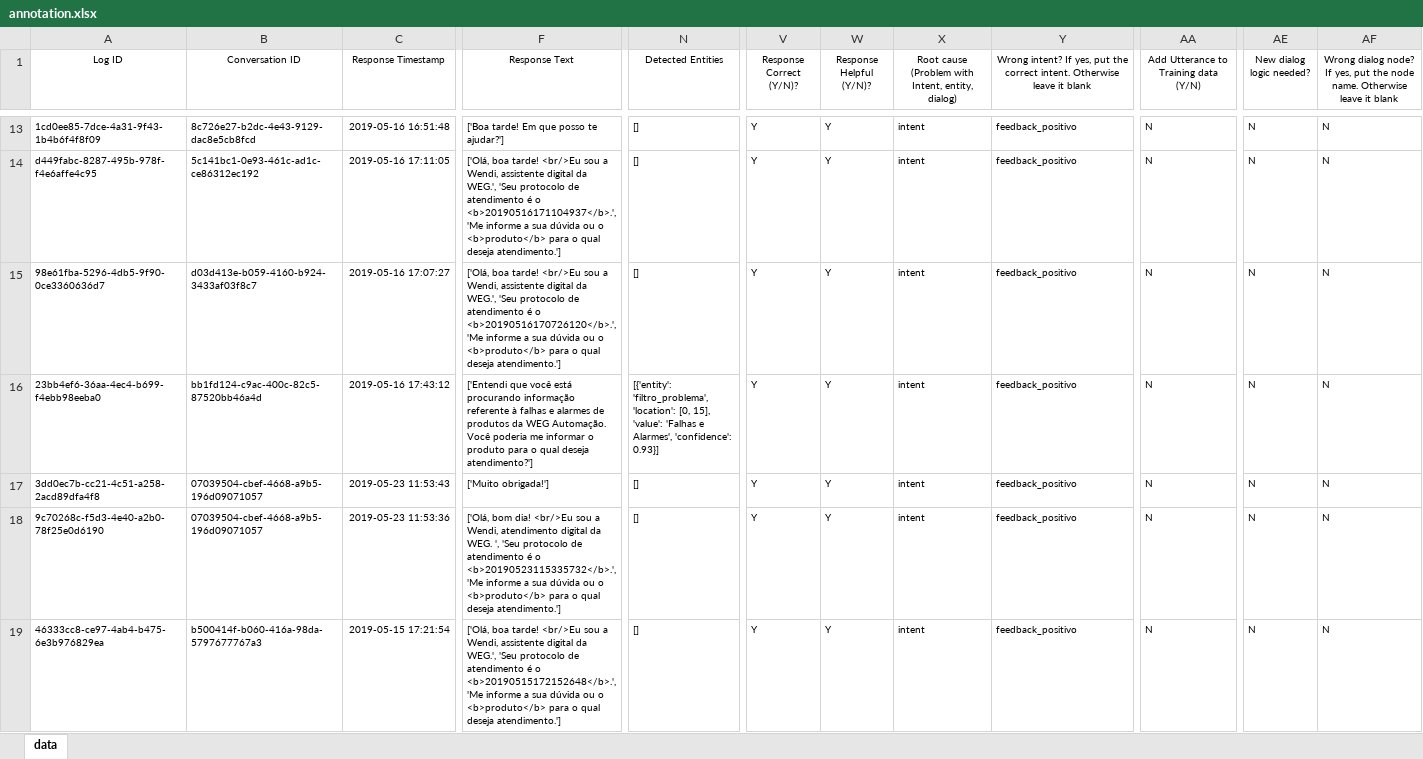
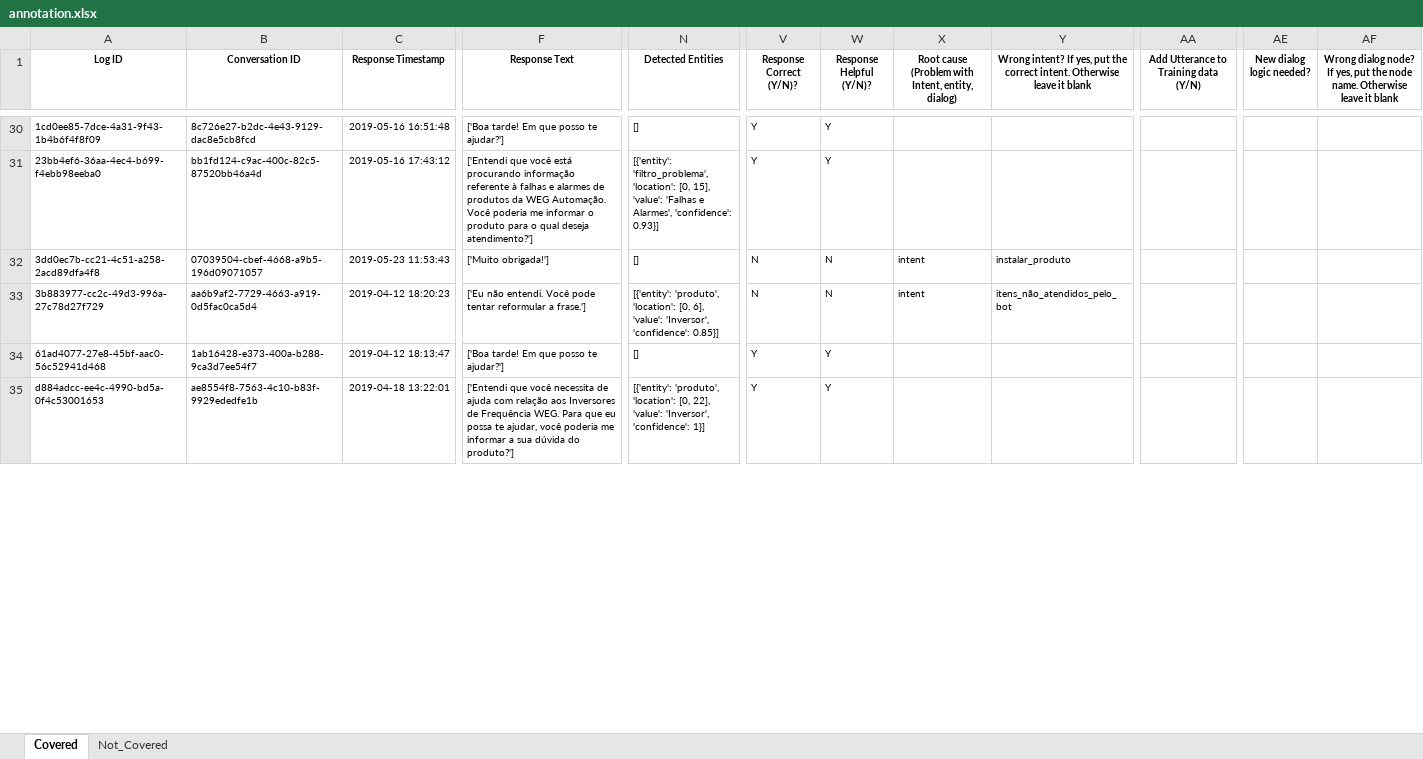
Before and after one commit to lizcmoreira/note, an Excel workbook: annotation.xlsx, sheet Covered, drawn as a sheet; only a part is shown, gaps mark what is left out; values as stored, in another font and other column widths than the file's, no borders; removed rows and columns are numbered as before the commit, all else as after; rows hold the shown columns only; the diff covers the shown part only; the diff names each change by its address in the sheet, - before the commit and + after, or states it on an @@ line.

```diff
--- a/annotation.xlsx (sheet Covered)
+++ b/annotation.xlsx (sheet Covered)
-sheet tab: data
+sheet tab: Covered
+sheet tab: Not_Covered
-A1:AF1 bold: off
+A1:AF1 bold: on
-X30: intent
+X30: (empty)
-Y30: feedback_positivo
+Y30: (empty)
-AA30: N
+AA30: (empty)
-AE30 (New dialog logic needed?): N
+AE30 (New dialog logic needed?): (empty)
-AF30: N
+AF30: (empty)
-row 14: d449fabc-8287-495b-978f-f4e6affe4c95 | 5c141bc1-0e93-461c-ad1c-ce86312ec192 | 2019-05-16 17:11:05 | ['Olá, boa tarde! <br/>Eu sou a Wendi, assistente digital da WEG.', 'Seu protocolo de atendimento é o <b>20190516171104937</b>.', 'Me informe a sua dúvida ou o <b>produto</b> para o qual deseja atendimento.'] | [] | Y | Y | intent | feedback_positivo | N | N | N
-row 15: 98e61fba-5296-4db5-9f90-0ce3360636d7 | d03d413e-b059-4160-b924-3433af03f8c7 | 2019-05-16 17:07:27 | ['Olá, boa tarde! <br/>Eu sou a Wendi, assistente digital da WEG.', 'Seu protocolo de atendimento é o <b>20190516170726120</b>.', 'Me informe a sua dúvida ou o <b>produto</b> para o qual deseja atendimento.'] | [] | Y | Y | intent | feedback_positivo | N | N | N
-X31: intent
+X31: (empty)
-Y31: feedback_positivo
+Y31: (empty)
-AA31:AA32: N
+AA31:AA32: (empty)
-AE31:AE32 (New dialog logic needed?): N
+AE31:AE32 (New dialog logic needed?): (empty)
-AF31:AF32: N
+AF31:AF32: (empty)
-V32 (Response Correct (Y/N)?): Y
+V32 (Response Correct (Y/N)?): N
-W32 (Response Helpful (Y/N)?): Y
+W32 (Response Helpful (Y/N)?): N
-Y32: feedback_positivo
+Y32: instalar_produto
-row 18: 9c70268c-f5d3-4e40-a2b0-78f25e0d6190 | 07039504-cbef-4668-a9b5-196d09071057 | 2019-05-23 11:53:36 | ['Olá, bom dia! <br/>Eu sou a Wendi, atendimento digital da WEG. ', 'Seu protocolo de atendimento é o <b>20190523115335732</b>.', 'Me informe a sua dúvida ou o <b>produto</b> para o qual deseja atendimento.'] | [] | Y | Y | intent | feedback_positivo | N | N | N
-row 19: 46333cc8-ce97-4ab4-b475-6e3b976829ea | b500414f-b060-416a-98da-5797677767a3 | 2019-05-15 17:21:54 | ['Olá, boa tarde! <br/>Eu sou a Wendi, assistente digital da WEG.', 'Seu protocolo de atendimento é o <b>20190515172152648</b>.', 'Me informe a sua dúvida ou o <b>produto</b> para o qual deseja atendimento.'] | [] | Y | Y | intent | feedback_positivo | N | N | N
+row 33: 3b883977-cc2c-49d3-996a-27c78d27f729 | aa6b9af2-7729-4663-a919-0d5fac0ca5d4 | 2019-04-12 18:20:23 | ['Eu não entendi. Você pode tentar reformular a frase.'] | [{'entity': 'produto', 'location': [0, 6], 'value': 'Inversor', 'confidence': 0.85}] | N | N | intent | itens_não_atendidos_pelo_bot
+row 34: 61ad4077-27e8-45bf-aac0-56c52941d468 | 1ab16428-e373-400a-b288-9ca3d7ee54f7 | 2019-04-12 18:13:47 | ['Boa tarde! Em que posso te ajudar?'] | [] | Y | Y
+row 35: d884adcc-ee4c-4990-bd5a-0f4c53001653 | ae8554f8-7563-4c10-b83f-9929ededfe1b | 2019-04-18 13:22:01 | ['Entendi que você necessita de ajuda com relação aos Inversores de Frequência WEG. Para que eu possa te ajudar, você poderia me informar a sua dúvida do produto?'] | [{'entity': 'produto', 'location': [0, 22], 'value': 'Inversor', 'confidence': 1}] | Y | Y
```
Also changed, not shown: 57 added rows, 11 removed rows, 6 edited cells and cell formats elsewhere in this sheet.
